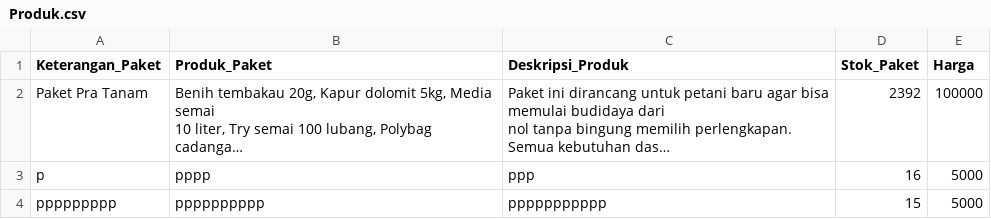
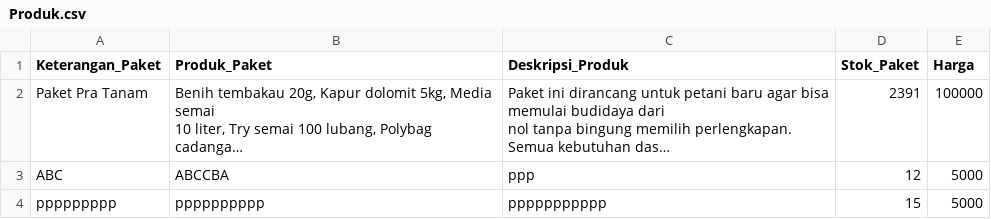
Before and after one commit to ABEEENG/AgroPack, a CSV file: Produk.csv, drawn as a sheet; long unchanged cells end in …; removed rows and columns are numbered as before the commit, all else as after; the diff names each change by its address in the sheet, - before the commit and + after, or states it on an @@ line.

```diff
--- a/Produk.csv
+++ b/Produk.csv
-D2 (Stok_Paket): 2392
+D2 (Stok_Paket): 2391
-row 3: p | pppp | ppp | 16 | 5000
+row 3: ABC | ABCCBA | ppp | 12 | 5000
```
Also changed, not shown: Pemesanan.csv, 2 other files.
